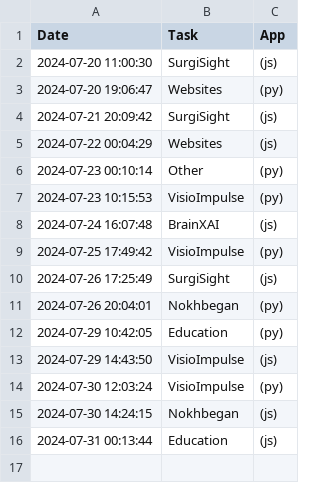
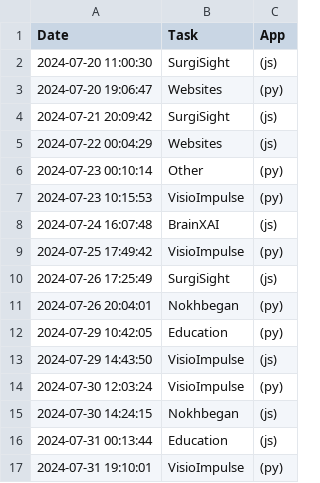
Before and after one commit to DaneshJoy/WhatToDo, a CSV file: log.csv, drawn as a sheet; the diff names each change by its address in the sheet, - before the commit and + after, or states it on an @@ line.

Commit message:
updated log

```diff
--- a/log.csv
+++ b/log.csv
+row 17: 2024-07-31 19:10:01 | VisioImpulse | (py)
```
